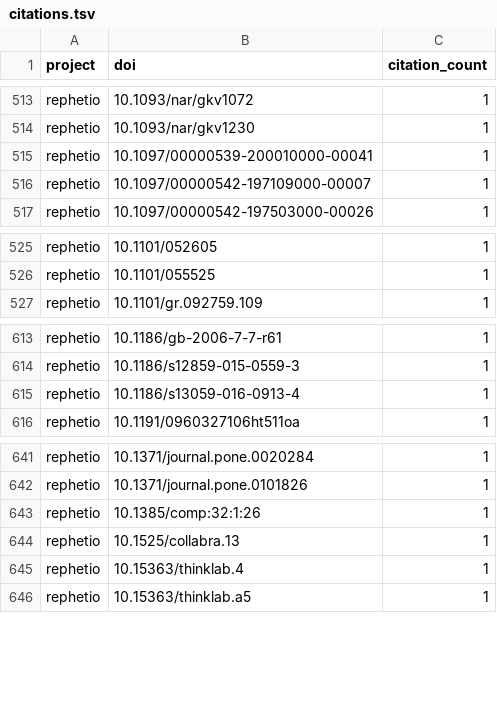
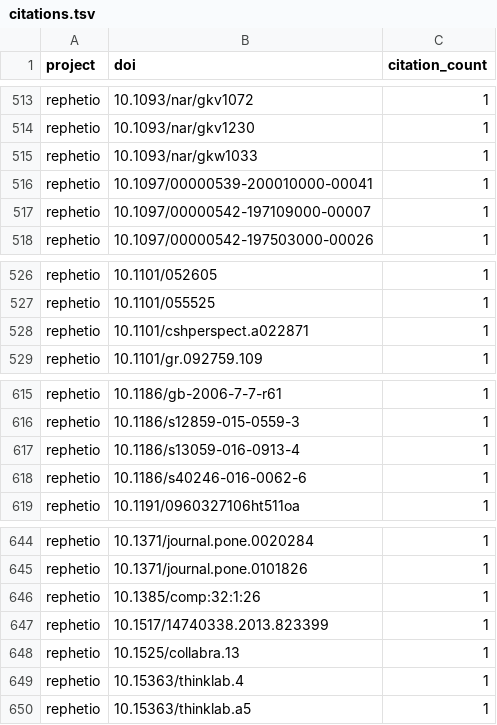
Before and after one commit to dhimmel/thinklytics, a TSV file: process/table/citations.tsv, drawn as a sheet; only a part is shown, gaps mark what is left out; the diff names each change by its address in the sheet, - before the commit and + after, or states it on an @@ line.

Commit message:
Auto-export all projects on 2017-01-26
Created by Travis CI build number 201 and job number 201.1.
https://travis-ci.org/dhimmel/thinklytics/builds/195682686
https://travis-ci.org/dhimmel/thinklytics/jobs/195682688

Committed on 2017-01-26T21:44:00+0000.

```diff
--- a/process/table/citations.tsv
+++ b/process/table/citations.tsv
+row 515: rephetio | 10.1093/nar/gkw1033 | 1
+row 528: rephetio | 10.1101/cshperspect.a022871 | 1
+row 618: rephetio | 10.1186/s40246-016-0062-6 | 1
+row 647: rephetio | 10.1517/14740338.2013.823399 | 1
```
Also changed, not shown: process/table/comments.tsv, process/table/documents.tsv, 12 other files.
